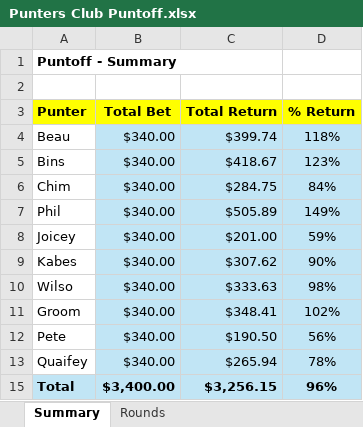
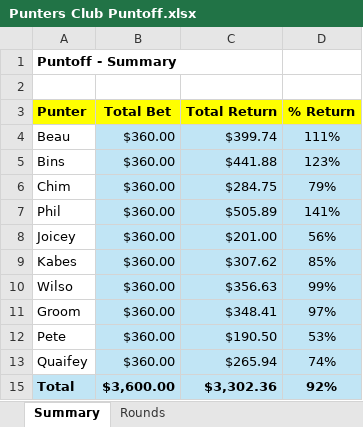
Before and after one commit to IanGream/Punters, an Excel workbook: Punters Club Puntoff.xlsx, sheet Summary, drawn as a sheet; values as stored, in another font and other column widths than the file's, no borders; the diff names each change by its address in the sheet, - before the commit and + after, or states it on an @@ line.

Commit message:
Add files via upload

```diff
--- a/Punters Club Puntoff.xlsx (sheet Summary)
+++ b/Punters Club Puntoff.xlsx (sheet Summary)
-B4:B13 (Total Bet): $340.00
+B4:B13 (Total Bet): $360.00
-D4 (% Return): 118%
+D4 (% Return): 111%
-C5 (Total Return): $418.67
+C5 (Total Return): $441.88
-D6 (% Return): 84%
+D6 (% Return): 79%
-D7 (% Return): 149%
+D7 (% Return): 141%
-D8 (% Return): 59%
+D8 (% Return): 56%
-D9 (% Return): 90%
+D9 (% Return): 85%
-C10 (Total Return): $333.63
+C10 (Total Return): $356.63
-D10 (% Return): 98%
+D10 (% Return): 99%
-D11 (% Return): 102%
+D11 (% Return): 97%
-D12 (% Return): 56%
+D12 (% Return): 53%
-D13 (% Return): 78%
+D13 (% Return): 74%
-B15 (Total Bet): $3,400.00
+B15 (Total Bet): $3,600.00
-C15 (Total Return): $3,256.15
+C15 (Total Return): $3,302.36
-D15 (% Return): 96%
+D15 (% Return): 92%
```
Also changed, not shown: sheet Rounds.
